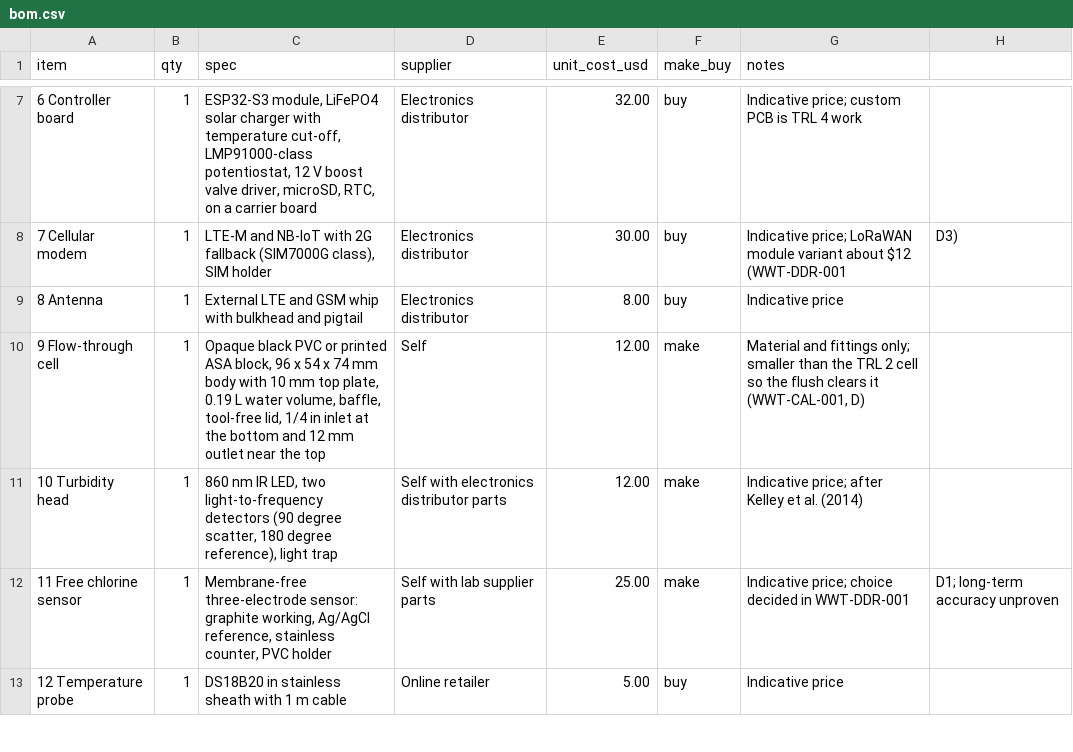
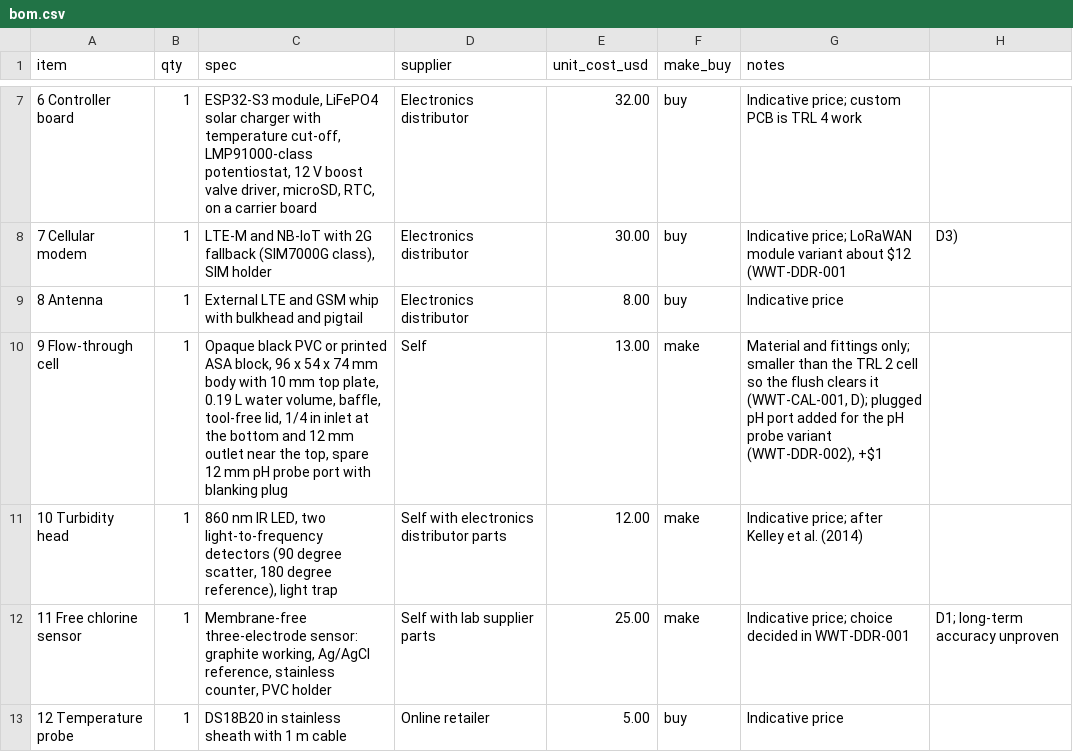
Before and after one commit to BoujeeEnjinia1701/waterwatch, a CSV file: bom/bom.csv, drawn as a sheet; only a part is shown, gaps mark what is left out.

```diff
--- a/bom/bom.csv
+++ b/bom/bom.csv
@@ -9,3 +9,3 @@ item,qty,spec,supplier,unit_cost_usd,make_buy,notes
 8 Antenna,1,External LTE and GSM whip with bulkhead and pigtail,Electronics distributor,8.00,buy,Indicative price
-9 Flow-through cell,1,"Opaque black PVC or printed ASA block, 96 x 54 x 74 mm body with 10 mm top plate, 0.19 L water volume, baffle, tool-free lid, 1/4 in inlet at the bottom and 12 mm outlet near the top",Self,12.00,make,"Material and fittings only; smaller than the TRL 2 cell so the flush clears it (WWT-CAL-001, D)"
+9 Flow-through cell,1,"Opaque black PVC or printed ASA block, 96 x 54 x 74 mm body with 10 mm top plate, 0.19 L water volume, baffle, tool-free lid, 1/4 in inlet at the bottom and 12 mm outlet near the top, spare 12 mm pH probe port with blanking plug",Self,13.00,make,"Material and fittings only; smaller than the TRL 2 cell so the flush clears it (WWT-CAL-001, D); plugged pH port added for the pH probe variant (WWT-DDR-002), +$1"
 10 Turbidity head,1,"860 nm IR LED, two light-to-frequency detectors (90 degree scatter, 180 degree reference), light trap",Self with electronics distributor parts,12.00,make,Indicative price; after Kelley et al. (2014)
```
Also changed, not shown: 41 other files.
